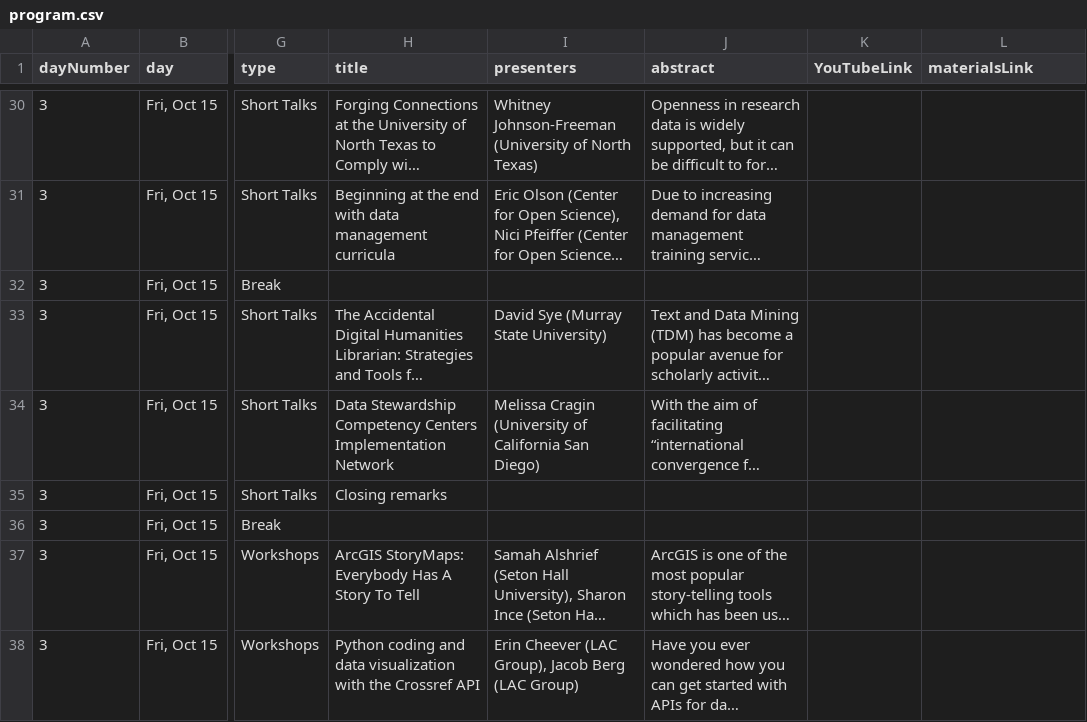
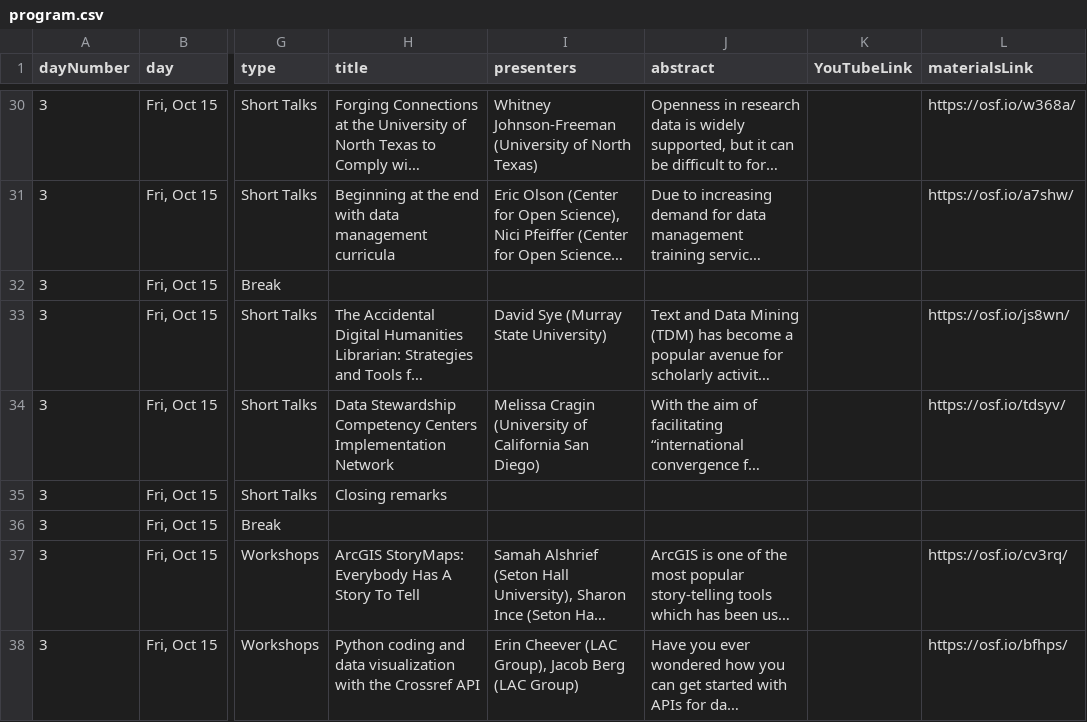
Before and after one commit to se-datalibrarian/test, a CSV file: src/data/program.csv, drawn as a sheet; only a part is shown, gaps mark what is left out; long unchanged cells end in …; the diff covers the shown part only; the diff names each change by its address in the sheet, - before the commit and + after, or states it on an @@ line.

```diff
--- a/src/data/program.csv
+++ b/src/data/program.csv
-L30 (materialsLink): (empty)
+L30 (materialsLink): https://osf.io/w368a/
-L31 (materialsLink): (empty)
+L31 (materialsLink): https://osf.io/a7shw/
-L33 (materialsLink): (empty)
+L33 (materialsLink): https://osf.io/js8wn/
-L34 (materialsLink): (empty)
+L34 (materialsLink): https://osf.io/tdsyv/
-L37 (materialsLink): (empty)
+L37 (materialsLink): https://osf.io/cv3rq/
-L38 (materialsLink): (empty)
+L38 (materialsLink): https://osf.io/bfhps/
```
Also changed, not shown: 23 edited cells elsewhere in this file, 1 other file.
